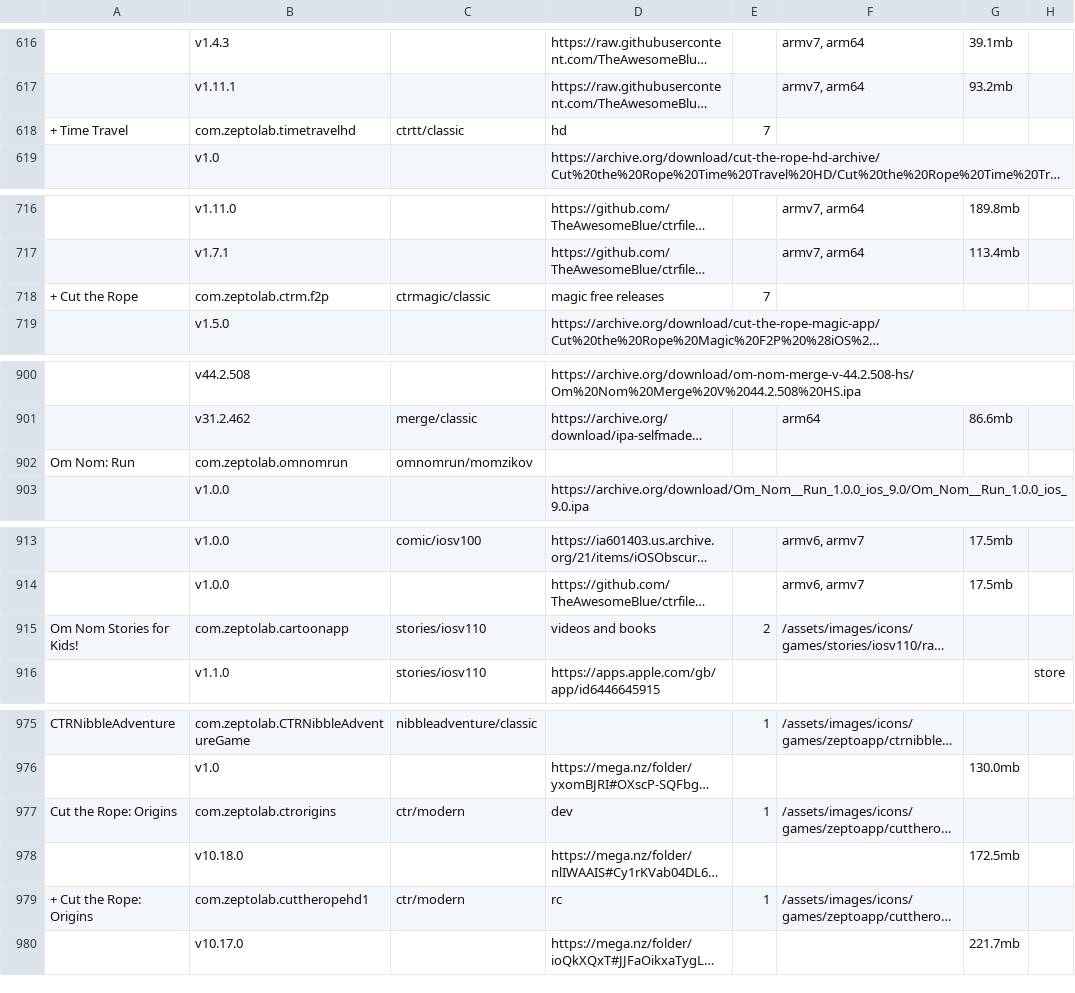
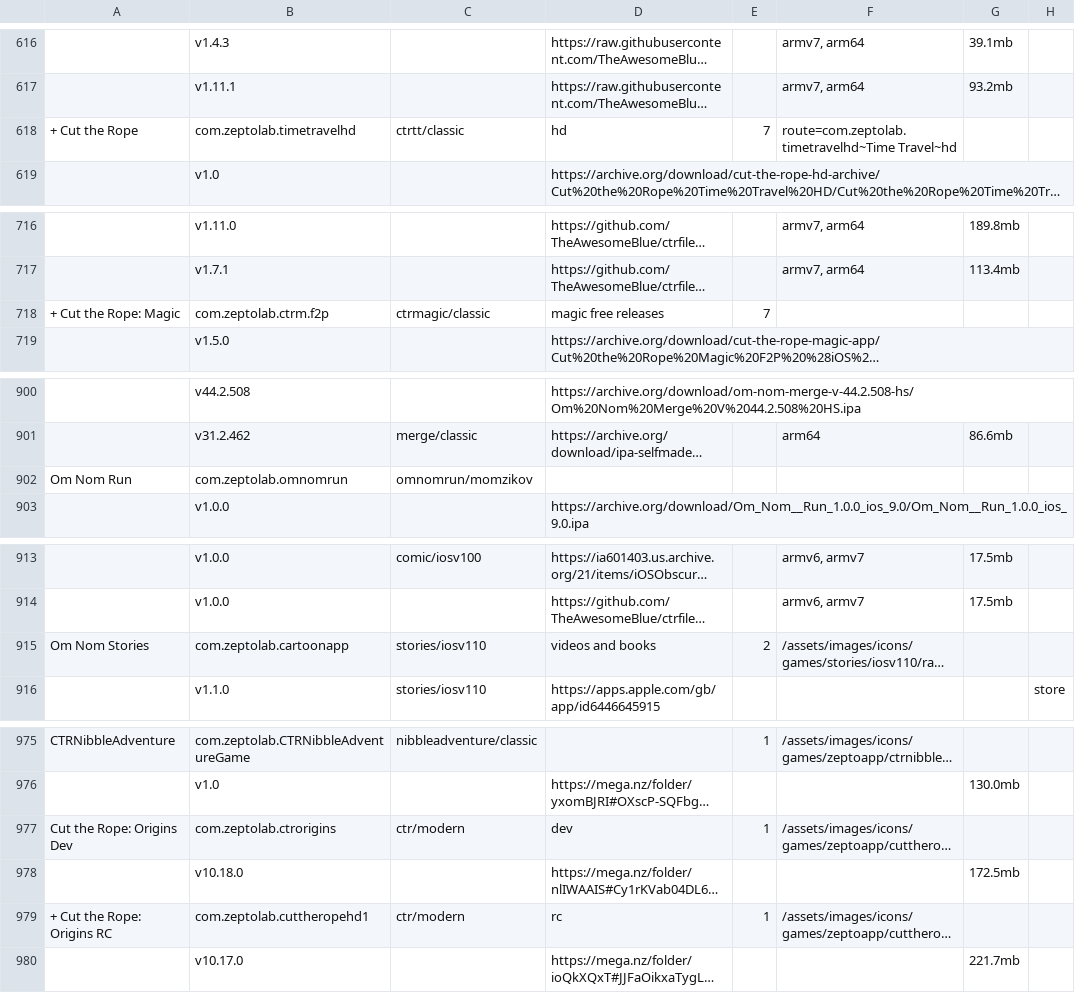
Before and after one commit to sogful/candies.monster, a CSV file: assets/static/data/versions/ios.csv, drawn as a sheet; only a part is shown, gaps mark what is left out; long unchanged cells end in …; the diff covers the shown part only; the diff names each change by its address in the sheet, - before the commit and + after, or states it on an @@ line.

```diff
--- a/assets/static/data/versions/ios.csv
+++ b/assets/static/data/versions/ios.csv
-A618: + Time Travel
+A618: + Cut the Rope
-F618: (empty)
+F618: route=com.zeptolab.timetravelhd~Time Travel~hd
-A718: + Cut the Rope
+A718: + Cut the Rope: Magic
-A902: Om Nom: Run
+A902: Om Nom Run
-A915: Om Nom Stories for Kids!
+A915: Om Nom Stories
-A977: Cut the Rope: Origins
+A977: Cut the Rope: Origins Dev
-A979: + Cut the Rope: Origins
+A979: + Cut the Rope: Origins RC
```
Also changed, not shown: 1 edited cell elsewhere in this file, assets/static/data/versions/android.csv, assets/static/data/versions/fangames/android.csv, 3 other files.
